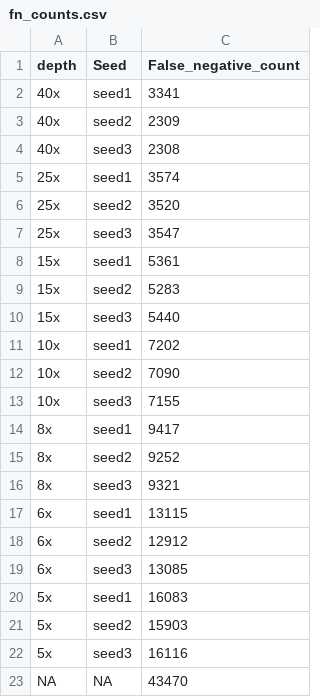
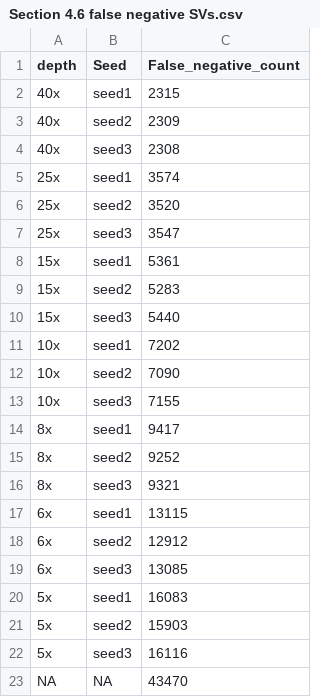
Before and after one commit to olegenetics/Master_thesis, a CSV file: Section 4.6 false negative SVs.csv (was fn_counts.csv), drawn as a sheet.

Commit message:
Update and rename fn_counts.csv to Section 4.6 false negative SVs.csv

```diff
--- a/fn_counts.csv
+++ b/Section 4.6 false negative SVs.csv
@@ -1,3 +1,3 @@
 "depth","Seed","False_negative_count"
-"40x","seed1",3341
+"40x","seed1",2315
 "40x","seed2",2309
```
